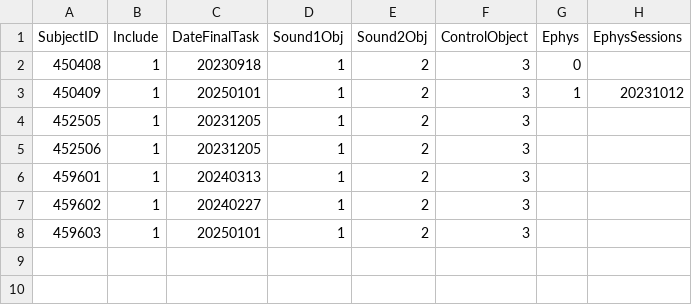
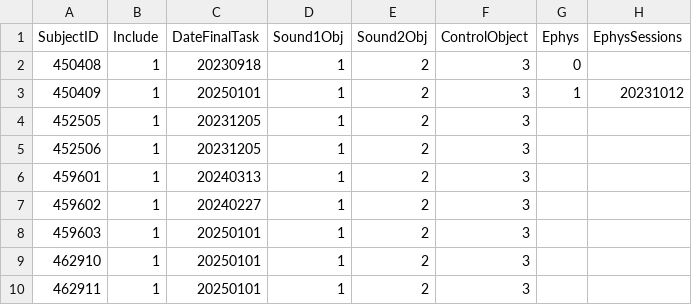
Before and after one commit to guidomeijer/MultisensoryVR, a CSV file: subjects.csv, drawn as a sheet.

```diff
--- a/subjects.csv
+++ b/subjects.csv
@@ -8 +8,3 @@
 459603;1;20250101;1;2;3;;
+462910;1;20250101;1;2;3;;
+462911;1;20250101;1;2;3;;
```
Also changed, not shown: 1 other file.
